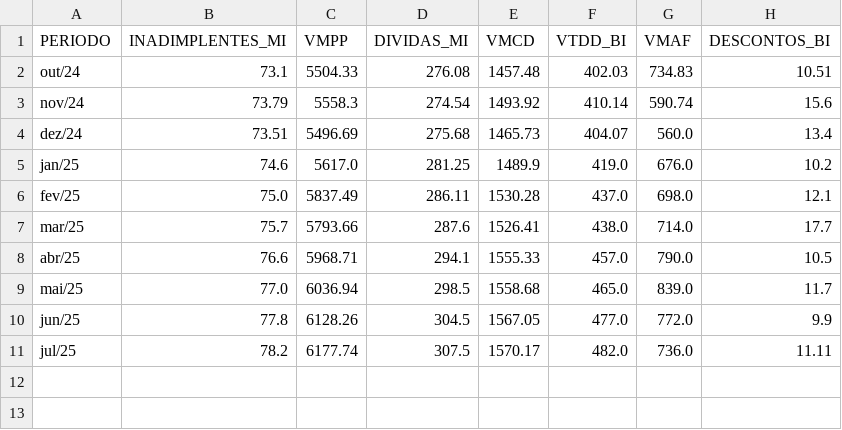
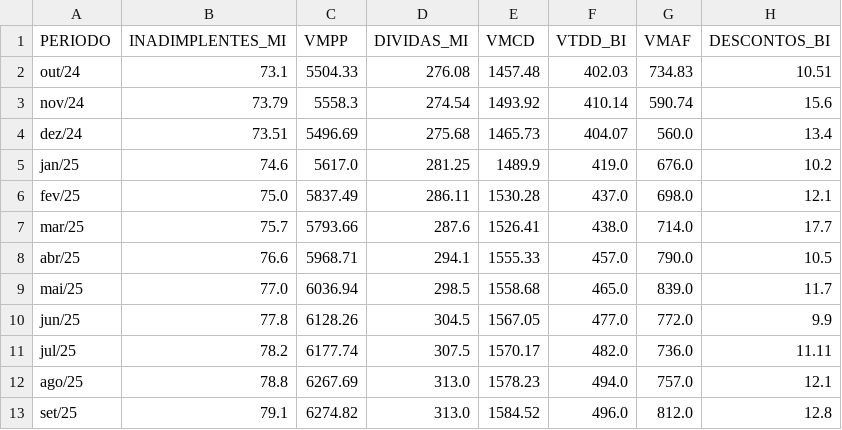
Before and after one commit to GrupoMackenzie/ProjetoAplicado02-DataScience-Mackenzie-2025, a CSV file: datasets/serasa.csv, drawn as a sheet.

Commit message:
csv atualizado

```diff
--- a/datasets/serasa.csv
+++ b/datasets/serasa.csv
@@ -11 +11,3 @@ jun/25,77.8,6128.26,304.5,1567.05,477.0,772.0,9.9
 jul/25,78.2,6177.74,307.5,1570.17,482.0,736.0,11.11
+ago/25,78.8,6267.69,313.0,1578.23,494.0,757.0,12.1
+set/25,79.1,6274.82,313.0,1584.52,496.0,812.0,12.8
```
